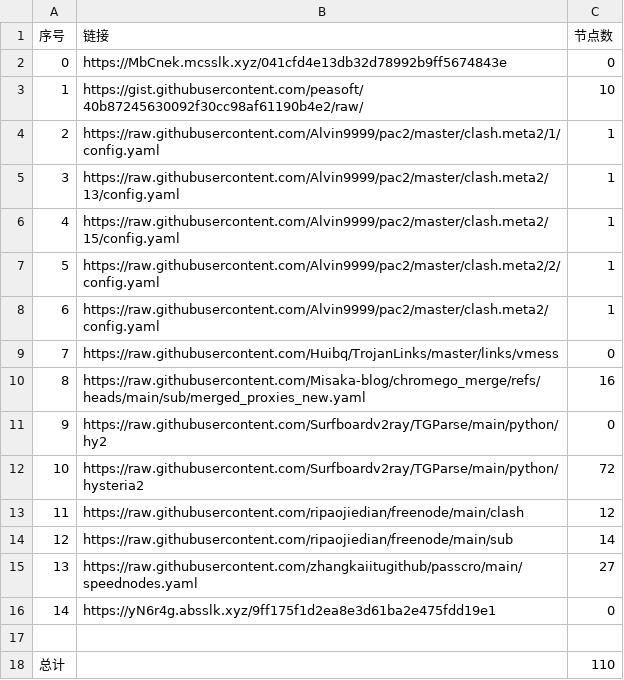
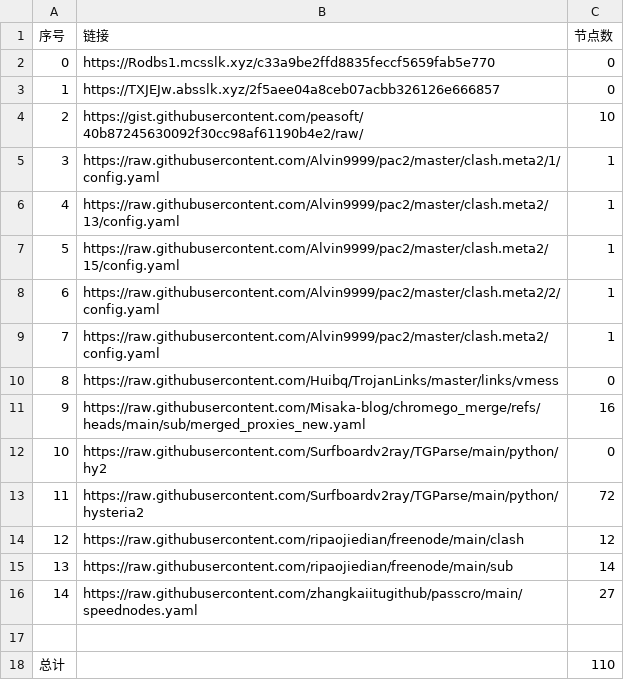
Before and after one commit to bobvane/AutoNode, a CSV file: list_result.csv, drawn as a sheet; removed rows and columns are numbered as before the commit, all else as after; the diff names each change by its address in the sheet, - before the commit and + after, or states it on an @@ line.

```diff
--- a/list_result.csv
+++ b/list_result.csv
-B2 (链接): https://MbCnek.mcsslk.xyz/041cfd4e13db32d78992b9ff5674843e
+B2 (链接): https://Rodbs1.mcsslk.xyz/c33a9be2ffd8835feccf5659fab5e770
+row 3: 1 | https://TXJEJw.absslk.xyz/2f5aee04a8ceb07acbb326126e666857 | 0
@@ column A (序号) renumbered between rows 4 and 16 @@
-row 16: 14 | https://yN6r4g.absslk.xyz/9ff175f1d2ea8e3d61ba2e475fdd19e1 | 0
```
Also changed, not shown: 3 other files.
